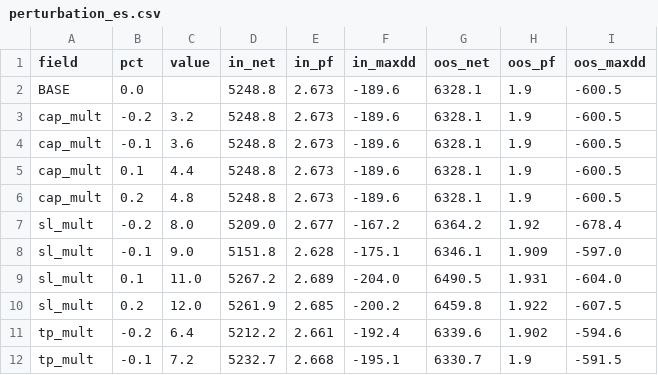
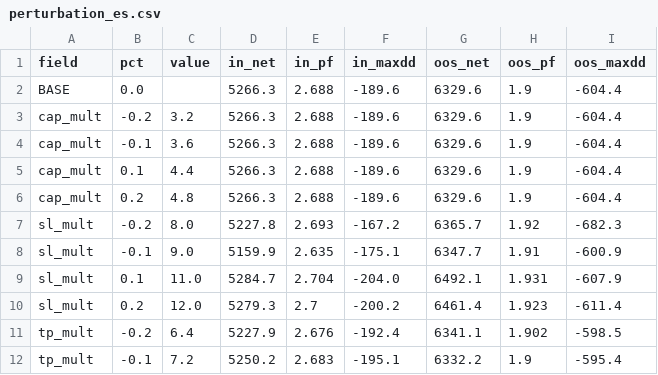
Before and after one commit to dylankazakovas93-dev/verify, a CSV file: results/perturbation_es.csv, drawn as a sheet; only a part is shown; the diff covers the shown part only.

```diff
--- a/results/perturbation_es.csv
+++ b/results/perturbation_es.csv
@@ -1,12 +1,12 @@
 field,pct,value,in_net,in_pf,in_maxdd,oos_net,oos_pf,oos_maxdd
-BASE,0.0,,5248.8,2.673,-189.6,6328.1,1.9,-600.5
-cap_mult,-0.2,3.2,5248.8,2.673,-189.6,6328.1,1.9,-600.5
-cap_mult,-0.1,3.6,5248.8,2.673,-189.6,6328.1,1.9,-600.5
-cap_mult,0.1,4.4,5248.8,2.673,-189.6,6328.1,1.9,-600.5
-cap_mult,0.2,4.8,5248.8,2.673,-189.6,6328.1,1.9,-600.5
-sl_mult,-0.2,8.0,5209.0,2.677,-167.2,6364.2,1.92,-678.4
-sl_mult,-0.1,9.0,5151.8,2.628,-175.1,6346.1,1.909,-597.0
-sl_mult,0.1,11.0,5267.2,2.689,-204.0,6490.5,1.931,-604.0
-sl_mult,0.2,12.0,5261.9,2.685,-200.2,6459.8,1.922,-607.5
-tp_mult,-0.2,6.4,5212.2,2.661,-192.4,6339.6,1.902,-594.6
-tp_mult,-0.1,7.2,5232.7,2.668,-195.1,6330.7,1.9,-591.5
+BASE,0.0,,5266.3,2.688,-189.6,6329.6,1.9,-604.4
+cap_mult,-0.2,3.2,5266.3,2.688,-189.6,6329.6,1.9,-604.4
+cap_mult,-0.1,3.6,5266.3,2.688,-189.6,6329.6,1.9,-604.4
+cap_mult,0.1,4.4,5266.3,2.688,-189.6,6329.6,1.9,-604.4
+cap_mult,0.2,4.8,5266.3,2.688,-189.6,6329.6,1.9,-604.4
+sl_mult,-0.2,8.0,5227.8,2.693,-167.2,6365.7,1.92,-682.3
+sl_mult,-0.1,9.0,5159.9,2.635,-175.1,6347.7,1.91,-600.9
+sl_mult,0.1,11.0,5284.7,2.704,-204.0,6492.1,1.931,-607.9
+sl_mult,0.2,12.0,5279.3,2.7,-200.2,6461.4,1.923,-611.4
+tp_mult,-0.2,6.4,5227.9,2.676,-192.4,6341.1,1.902,-598.5
+tp_mult,-0.1,7.2,5250.2,2.683,-195.1,6332.2,1.9,-595.4
```
Also changed, not shown: 62 edited cells elsewhere in this file, results/grid_log_es.csv, results/grid_log_nq.csv, 11 other files.
